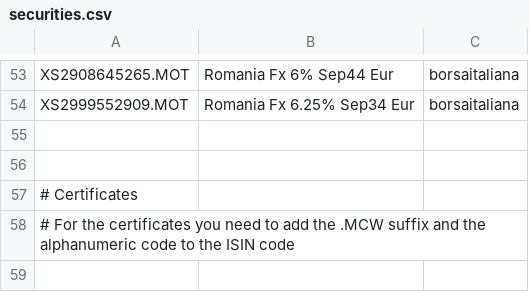
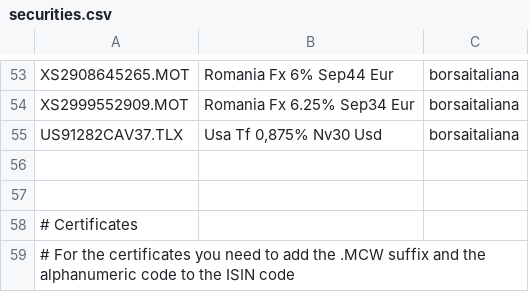
Before and after one commit to enrichman/portfolio-performance, a CSV file: securities.csv, drawn as a sheet; only a part is shown, gaps mark what is left out; the shorter side is filled out with more unchanged rows.

Commit message:
Add  US91282CAV37.TLX (#39)

```diff
--- a/securities.csv
+++ b/securities.csv
@@ -54,2 +54,3 @@
 "XS2999552909.MOT","Romania Fx 6.25% Sep34 Eur","borsaitaliana"
+"US91282CAV37.TLX","Usa Tf 0,875% Nv30 Usd","borsaitaliana"
 
```
